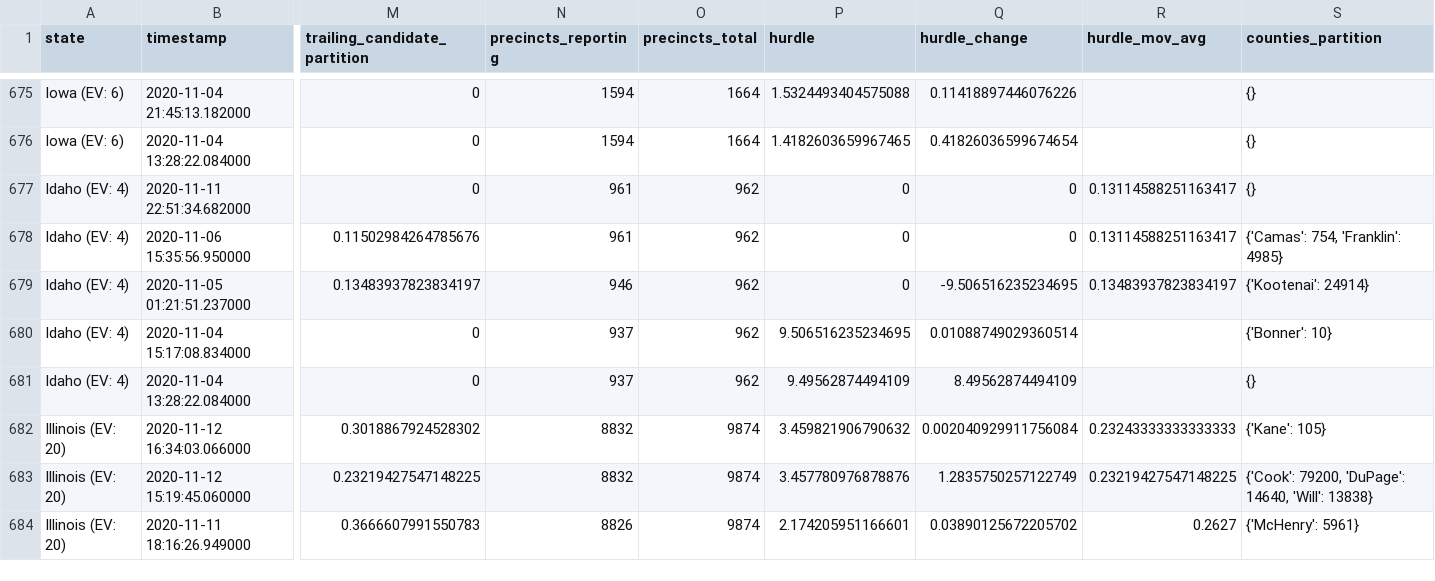
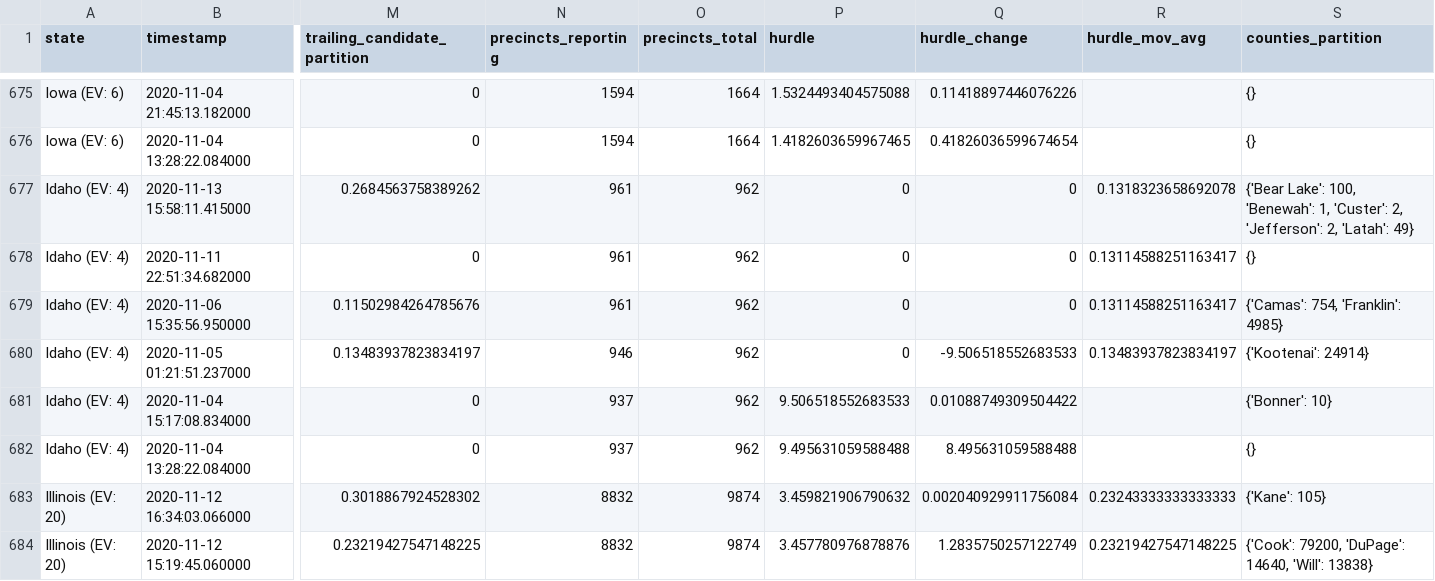
Before and after one commit to phillip1029/nyt-2020-election-scraper, a CSV file: all-state-changes.csv, drawn as a sheet; only a part is shown, gaps mark what is left out; the shorter side is filled out with more unchanged rows; addresses are those after the commit; rows hold the shown columns only; the diff names each change by its address in the sheet, - before the commit and + after, or states it on an @@ line.

```diff
--- a/all-state-changes.csv
+++ b/all-state-changes.csv
+row 677: Idaho (EV: 4) | 2020-11-13 15:58:11.415000 | 0.2684563758389262 | 961 | 962 | 0 | 0 | 0.1318323658692078 | {'Bear Lake': 100, 'Benewah': 1, 'Custer': 2, 'Jefferson': 2, 'Latah': 49}
-Q680 (hurdle_change): -9.506516235234695
+Q680 (hurdle_change): -9.506518552683533
-P681 (hurdle): 9.506516235234695
+P681 (hurdle): 9.506518552683533
-Q681 (hurdle_change): 0.01088749029360514
+Q681 (hurdle_change): 0.01088749309504422
-P682 (hurdle): 9.49562874494109
+P682 (hurdle): 9.495631059588488
-Q682 (hurdle_change): 8.49562874494109
+Q682 (hurdle_change): 8.495631059588488
```
Also changed, not shown: 6 other files.
